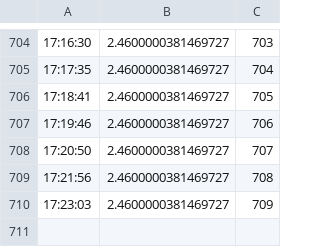
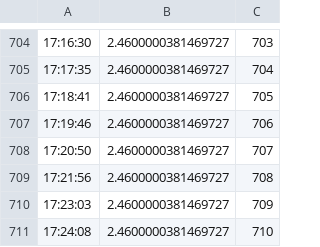
Before and after one commit to vincent51689453/Realtime-Stocker, a CSV file: stock.csv, drawn as a sheet; only a part is shown, gaps mark what is left out.

```diff
--- a/stock.csv
+++ b/stock.csv
@@ -710 +710,2 @@
 17:23:03,2.4600000381469727,709
+17:24:08,2.4600000381469727,710
```
Also changed, not shown: 2 other files.
